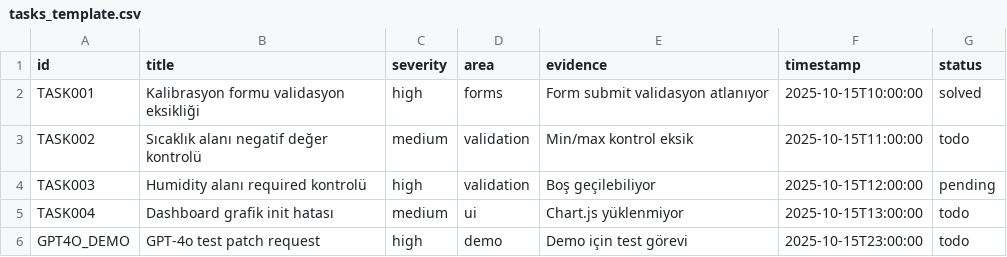
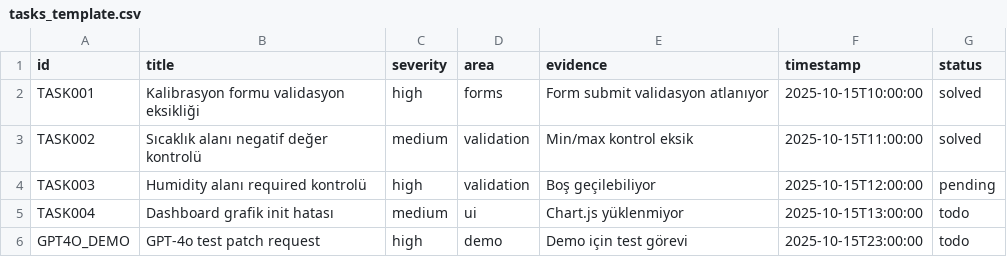
Before and after one commit to koordinator-maker/bakim_kalibrasyon_rep, a CSV file: tasks_template.csv, drawn as a sheet.

```diff
--- a/tasks_template.csv
+++ b/tasks_template.csv
@@ -2,3 +2,3 @@
 "TASK001","Kalibrasyon formu validasyon eksikliği","high","forms","Form submit validasyon atlanıyor","2025-10-15T10:00:00","solved"
-"TASK002","Sıcaklık alanı negatif değer kontrolü","medium","validation","Min/max kontrol eksik","2025-10-15T11:00:00","todo"
+"TASK002","Sıcaklık alanı negatif değer kontrolü","medium","validation","Min/max kontrol eksik","2025-10-15T11:00:00","solved"
 "TASK003","Humidity alanı required kontrolü","high","validation","Boş geçilebiliyor","2025-10-15T12:00:00","pending"
```
Also changed, not shown: 1 other file.
